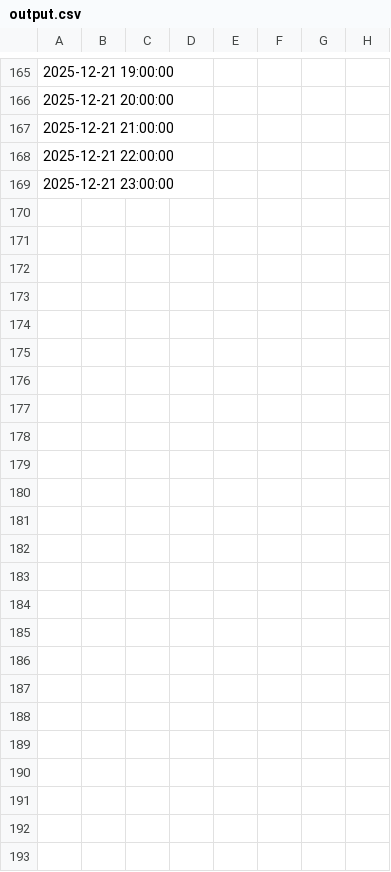
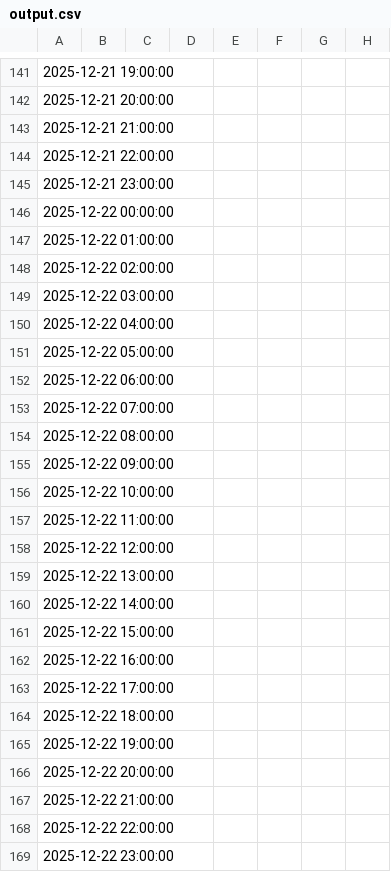
Before and after one commit to VeerGosai/Eskom-Generation, a CSV file: output.csv, drawn as a sheet; only a part is shown, gaps mark what is left out; rows hold the shown columns only; the diff covers the shown part only; the diff names each change by its address in the sheet, - before the commit and + after, or states it on an @@ line.

```diff
--- a/output.csv
+++ b/output.csv
+row 146: 2025-12-22 00:00:00
+row 147: 2025-12-22 01:00:00
+row 148: 2025-12-22 02:00:00
+row 149: 2025-12-22 03:00:00
+row 150: 2025-12-22 04:00:00
+row 151: 2025-12-22 05:00:00
+row 152: 2025-12-22 06:00:00
+row 153: 2025-12-22 07:00:00
+row 154: 2025-12-22 08:00:00
+row 155: 2025-12-22 09:00:00
+row 156: 2025-12-22 10:00:00
+row 157: 2025-12-22 11:00:00
+row 158: 2025-12-22 12:00:00
+row 159: 2025-12-22 13:00:00
+row 160: 2025-12-22 14:00:00
+row 161: 2025-12-22 15:00:00
+row 162: 2025-12-22 16:00:00
+row 163: 2025-12-22 17:00:00
+row 164: 2025-12-22 18:00:00
+row 165: 2025-12-22 19:00:00
+row 166: 2025-12-22 20:00:00
+row 167: 2025-12-22 21:00:00
+row 168: 2025-12-22 22:00:00
+row 169: 2025-12-22 23:00:00
```
Also changed, not shown: 24 removed rows and 5 moved rows elsewhere in this file.
